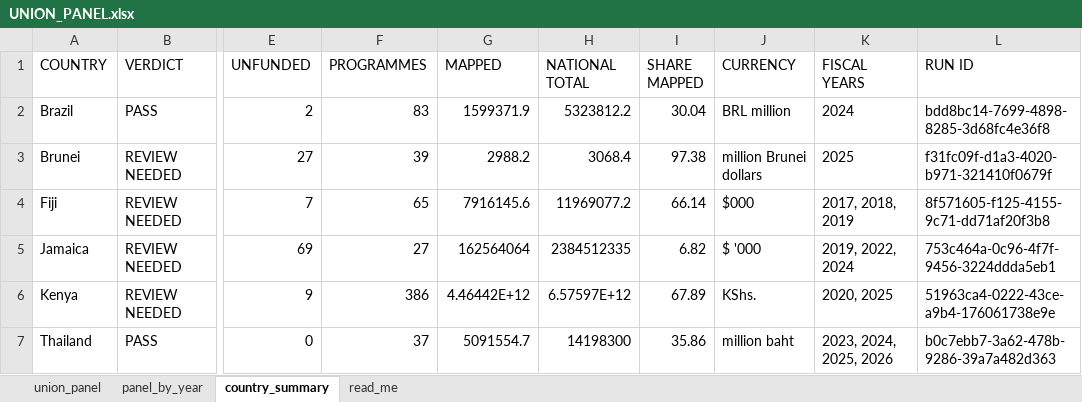
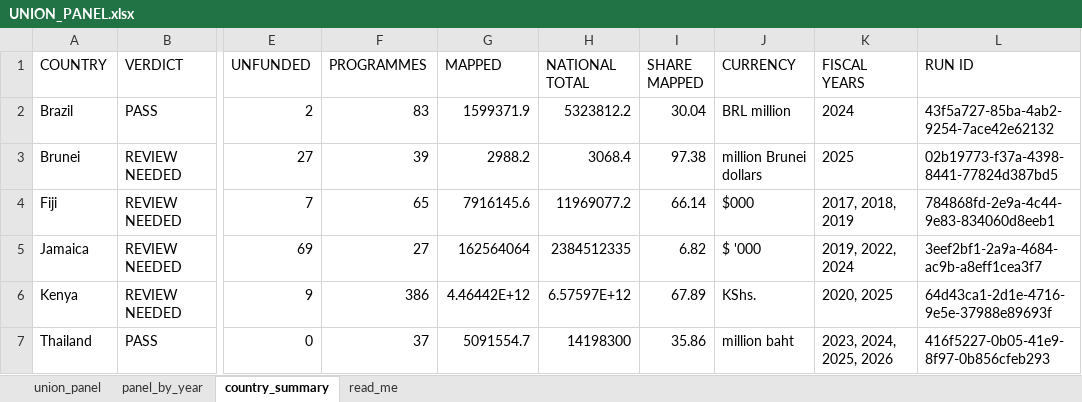
Before and after one commit to SebPasha/PVII_AI_Unveils_Tomorrow_Dashboard, an Excel workbook: UNION_PANEL.xlsx, sheet country_summary, drawn as a sheet; only a part is shown, gaps mark what is left out; values as stored, in another font and other column widths than the file's, no borders; the diff names each change by its address in the sheet, - before the commit and + after, or states it on an @@ line.

```diff
--- a/UNION_PANEL.xlsx (sheet country_summary)
+++ b/UNION_PANEL.xlsx (sheet country_summary)
-L2 (RUN ID): bdd8bc14-7699-4898-8285-3d68fc4e36f8
+L2 (RUN ID): 43f5a727-85ba-4ab2-9254-7ace42e62132
-L3 (RUN ID): f31fc09f-d1a3-4020-b971-321410f0679f
+L3 (RUN ID): 02b19773-f37a-4398-8441-77824d387bd5
-L4 (RUN ID): 8f571605-f125-4155-9c71-dd71af20f3b8
+L4 (RUN ID): 784868fd-2e9a-4c44-9e83-834060d8eeb1
-L5 (RUN ID): 753c464a-0c96-4f7f-9456-3224ddda5eb1
+L5 (RUN ID): 3eef2bf1-2a9a-4684-ac9b-a8eff1cea3f7
-L6 (RUN ID): 51963ca4-0222-43ce-a9b4-176061738e9e
+L6 (RUN ID): 64d43ca1-2d1e-4716-9e5e-37988e89693f
-L7 (RUN ID): b0c7ebb7-3a62-478b-9286-39a7a482d363
+L7 (RUN ID): 416f5227-0b05-41e9-8f97-0b856cfeb293
```
Also changed, not shown: sheet panel_by_year, sheet union_panel, DATA_ISSUES.xlsx, FIXES.xlsx, 25 other files.
